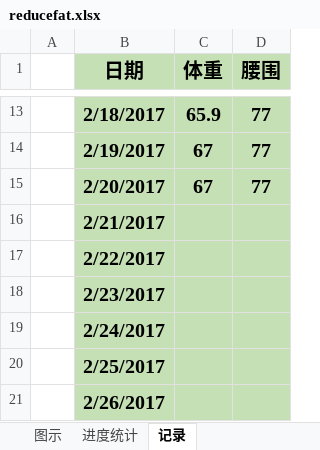
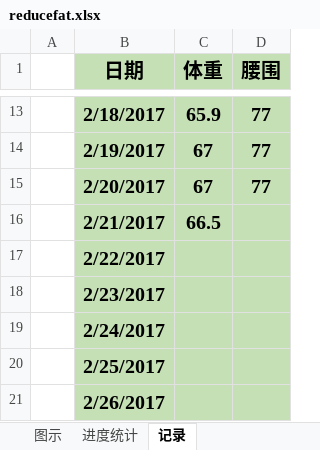
Before and after one commit to duominike/redemption, an Excel workbook: redemption/reducefat.xlsx, sheet 记录, drawn as a sheet; only a part is shown, gaps mark what is left out; values as stored, in another font and other column widths than the file's, no borders; the diff names each change by its address in the sheet, - before the commit and + after, or states it on an @@ line.

```diff
--- a/redemption/reducefat.xlsx (sheet 记录)
+++ b/redemption/reducefat.xlsx (sheet 记录)
-C16 (体重): (empty)
+C16 (体重): 66.5
```
Also changed, not shown: sheet 进度统计, charts or pictures, 1 other file.
